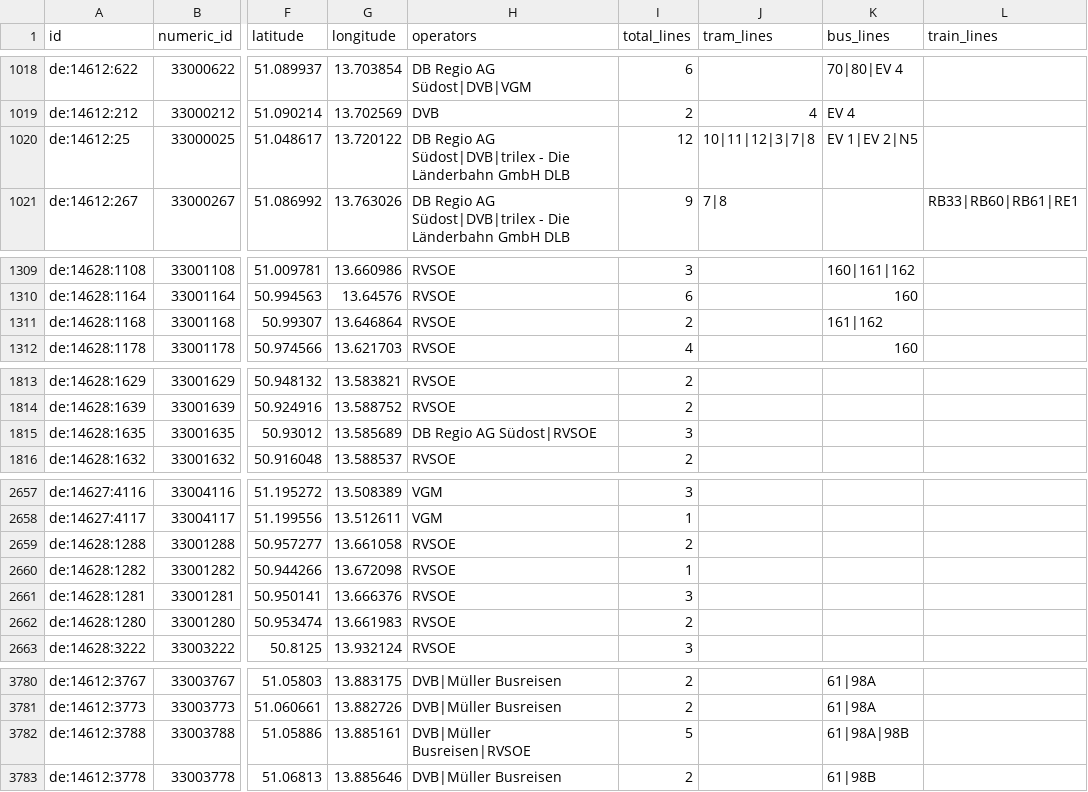
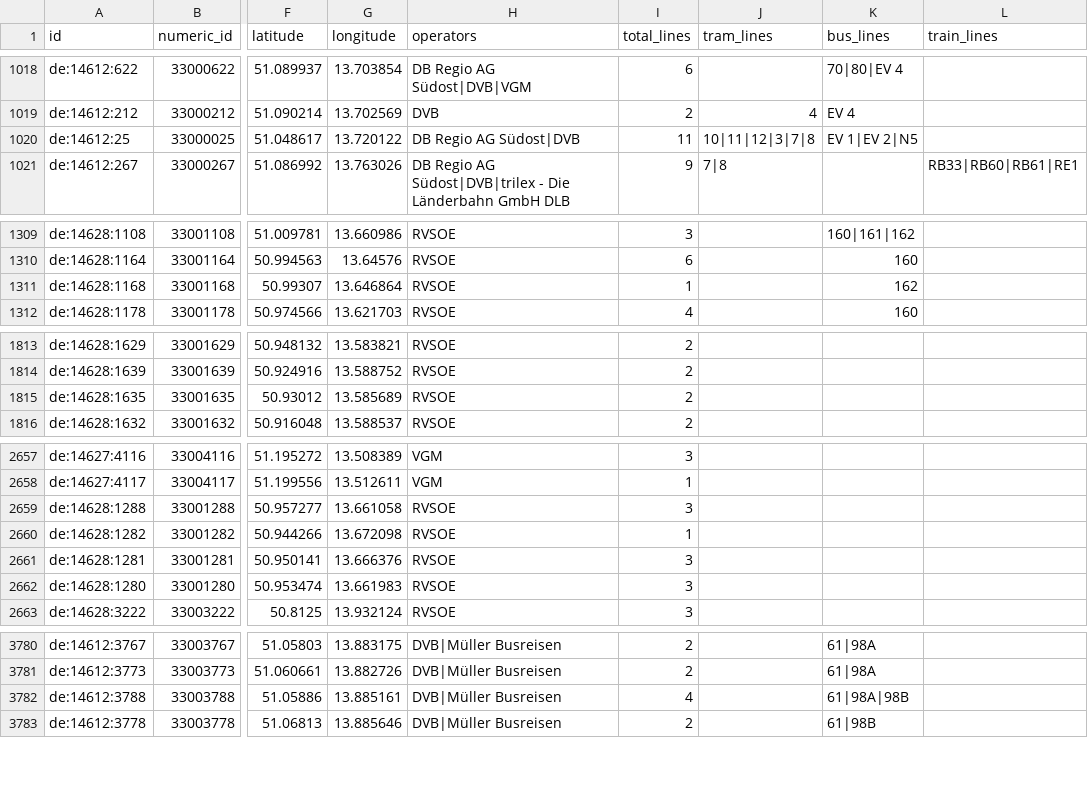
Before and after one commit to kiliankoe/vvo, a CSV file: data/stations.csv, drawn as a sheet; only a part is shown, gaps mark what is left out; the diff covers the shown part only; the diff names each change by its address in the sheet, - before the commit and + after, or states it on an @@ line.

```diff
--- a/data/stations.csv
+++ b/data/stations.csv
-H1020 (operators): DB Regio AG Südost|DVB|trilex - Die Länderbahn GmbH DLB
+H1020 (operators): DB Regio AG Südost|DVB
-I1020 (total_lines): 12
+I1020 (total_lines): 11
-I1311 (total_lines): 2
+I1311 (total_lines): 1
-K1311 (bus_lines): 161|162
+K1311 (bus_lines): 162
-H1815 (operators): DB Regio AG Südost|RVSOE
+H1815 (operators): RVSOE
-I1815 (total_lines): 3
+I1815 (total_lines): 2
-I2659 (total_lines): 2
+I2659 (total_lines): 3
-I2662 (total_lines): 2
+I2662 (total_lines): 3
-H3782 (operators): DVB|Müller Busreisen|RVSOE
+H3782 (operators): DVB|Müller Busreisen
-I3782 (total_lines): 5
+I3782 (total_lines): 4
```
Also changed, not shown: 4 edited cells elsewhere in this file, 3 other files.
